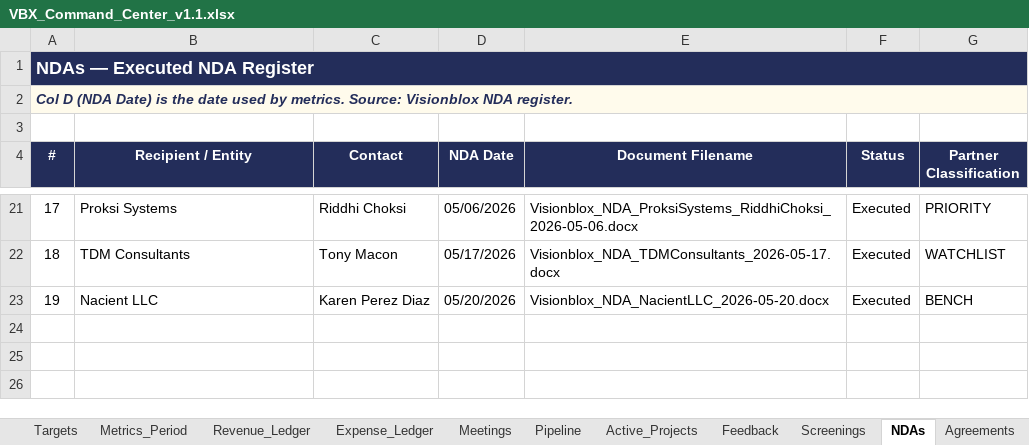
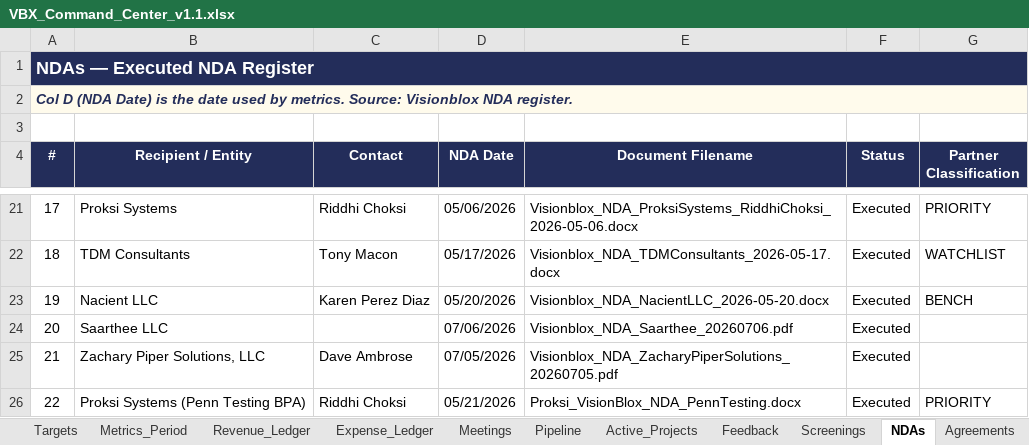
Before and after one commit to khaaliswooden-max/vbx-cc, an Excel workbook: VBX_Command_Center_v1.1.xlsx, sheet NDAs, drawn as a sheet; only a part is shown, gaps mark what is left out; values as stored, in another font and other column widths than the file's, no borders; the diff names each change by its address in the sheet, - before the commit and + after, or states it on an @@ line.

```diff
--- a/VBX_Command_Center_v1.1.xlsx (sheet NDAs)
+++ b/VBX_Command_Center_v1.1.xlsx (sheet NDAs)
+row 24: 20 | Saarthee LLC |  | 07/06/2026 | Visionblox_NDA_Saarthee_20260706.pdf | Executed
+row 25: 21 | Zachary Piper Solutions, LLC | Dave Ambrose | 07/05/2026 | Visionblox_NDA_ZacharyPiperSolutions_20260705.pdf | Executed
+row 26: 22 | Proksi Systems (Penn Testing BPA) | Riddhi Choksi | 05/21/2026 | Proksi_VisionBlox_NDA_PennTesting.docx | Executed | PRIORITY
```
